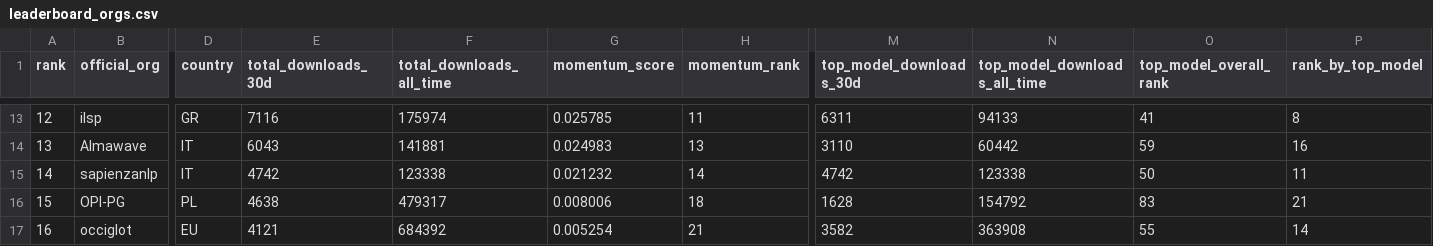
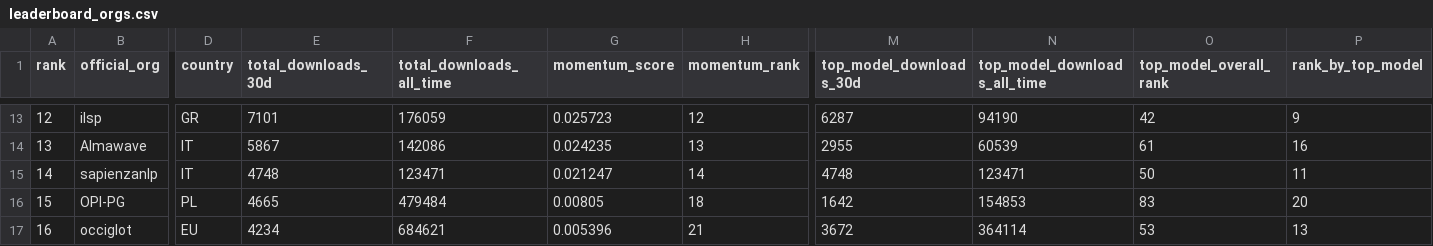
Before and after one commit to djstrong/European-LLM-download-leaderboard, a CSV file: output/leaderboard_orgs.csv, drawn as a sheet; only a part is shown, gaps mark what is left out; the diff covers the shown part only; the diff names each change by its address in the sheet, - before the commit and + after, or states it on an @@ line.

```diff
--- a/output/leaderboard_orgs.csv
+++ b/output/leaderboard_orgs.csv
-E13 (total_downloads_30d): 7116
+E13 (total_downloads_30d): 7101
-F13 (total_downloads_all_time): 175974
+F13 (total_downloads_all_time): 176059
-G13 (momentum_score): 0.025785
+G13 (momentum_score): 0.025723
-H13 (momentum_rank): 11
+H13 (momentum_rank): 12
-M13 (top_model_downloads_30d): 6311
+M13 (top_model_downloads_30d): 6287
-N13 (top_model_downloads_all_time): 94133
+N13 (top_model_downloads_all_time): 94190
-O13 (top_model_overall_rank): 41
+O13 (top_model_overall_rank): 42
-P13 (rank_by_top_model): 8
+P13 (rank_by_top_model): 9
-E14 (total_downloads_30d): 6043
+E14 (total_downloads_30d): 5867
-F14 (total_downloads_all_time): 141881
+F14 (total_downloads_all_time): 142086
-G14 (momentum_score): 0.024983
+G14 (momentum_score): 0.024235
-M14 (top_model_downloads_30d): 3110
+M14 (top_model_downloads_30d): 2955
-N14 (top_model_downloads_all_time): 60442
+N14 (top_model_downloads_all_time): 60539
-O14 (top_model_overall_rank): 59
+O14 (top_model_overall_rank): 61
-E15 (total_downloads_30d): 4742
+E15 (total_downloads_30d): 4748
-F15 (total_downloads_all_time): 123338
+F15 (total_downloads_all_time): 123471
-G15 (momentum_score): 0.021232
+G15 (momentum_score): 0.021247
-M15 (top_model_downloads_30d): 4742
+M15 (top_model_downloads_30d): 4748
-N15 (top_model_downloads_all_time): 123338
+N15 (top_model_downloads_all_time): 123471
-E16 (total_downloads_30d): 4638
+E16 (total_downloads_30d): 4665
-F16 (total_downloads_all_time): 479317
+F16 (total_downloads_all_time): 479484
-G16 (momentum_score): 0.008006
+G16 (momentum_score): 0.00805
-M16 (top_model_downloads_30d): 1628
+M16 (top_model_downloads_30d): 1642
-N16 (top_model_downloads_all_time): 154792
+N16 (top_model_downloads_all_time): 154853
-P16 (rank_by_top_model): 21
+P16 (rank_by_top_model): 20
-E17 (total_downloads_30d): 4121
+E17 (total_downloads_30d): 4234
-F17 (total_downloads_all_time): 684392
+F17 (total_downloads_all_time): 684621
-G17 (momentum_score): 0.005254
+G17 (momentum_score): 0.005396
-M17 (top_model_downloads_30d): 3582
+M17 (top_model_downloads_30d): 3672
-N17 (top_model_downloads_all_time): 363908
+N17 (top_model_downloads_all_time): 364114
-O17 (top_model_overall_rank): 55
+O17 (top_model_overall_rank): 53
-P17 (rank_by_top_model): 14
+P17 (rank_by_top_model): 13
```
Also changed, not shown: 110 edited cells elsewhere in this file, output/leaderboard.csv, 7 other files.
